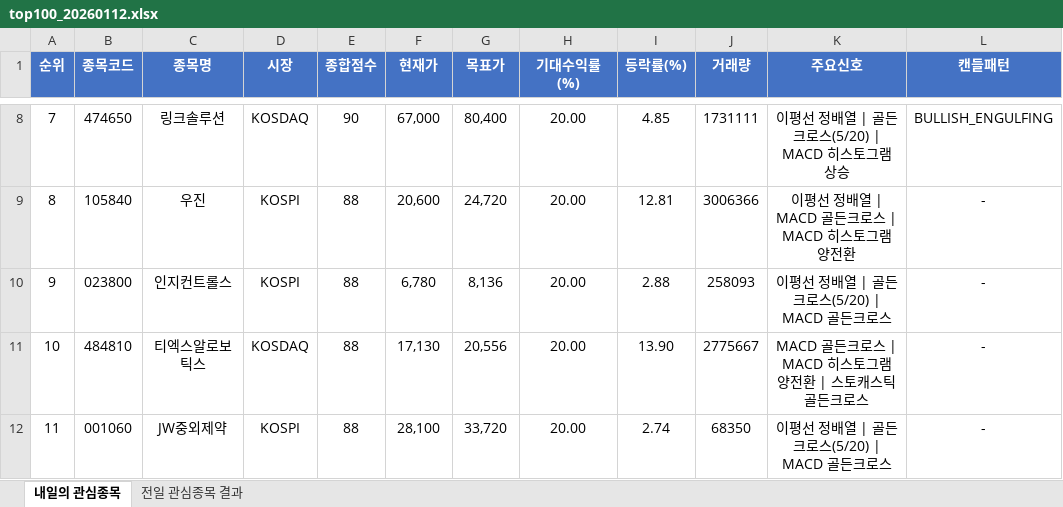
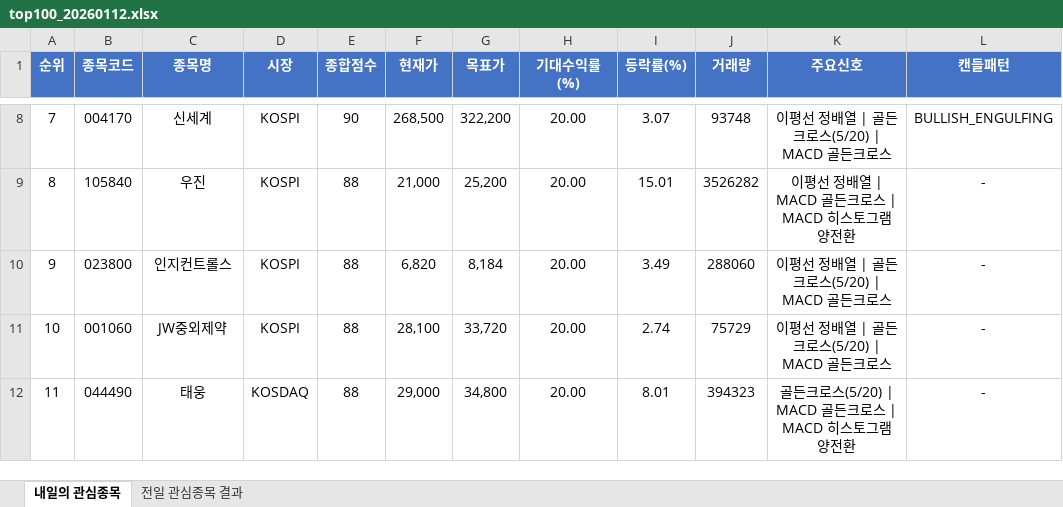
Before and after one commit to kimmove-blip/Stock, an Excel workbook: output/top100_20260112.xlsx, sheet 내일의 관심종목, drawn as a sheet; only a part is shown, gaps mark what is left out; values as stored, in another font and other column widths than the file's, no borders; the diff covers the shown part only; the diff names each change by its address in the sheet, - before the commit and + after, or states it on an @@ line.

```diff
--- a/output/top100_20260112.xlsx (sheet 내일의 관심종목)
+++ b/output/top100_20260112.xlsx (sheet 내일의 관심종목)
-B8 (종목코드): 474650
+B8 (종목코드): 004170
-C8 (종목명): 링크솔루션
+C8 (종목명): 신세계
-D8 (시장): KOSDAQ
+D8 (시장): KOSPI
-F8 (현재가): 67,000
+F8 (현재가): 268,500
-G8 (목표가): 80,400
+G8 (목표가): 322,200
-I8 (등락률(%)): 4.85
+I8 (등락률(%)): 3.07
-J8 (거래량): 1731111
+J8 (거래량): 93748
-K8 (주요신호): 이평선 정배열 | 골든크로스(5/20) | MACD 히스토그램 상승
+K8 (주요신호): 이평선 정배열 | 골든크로스(5/20) | MACD 골든크로스
-F9 (현재가): 20,600
+F9 (현재가): 21,000
-G9 (목표가): 24,720
+G9 (목표가): 25,200
-I9 (등락률(%)): 12.81
+I9 (등락률(%)): 15.01
-J9 (거래량): 3006366
+J9 (거래량): 3526282
-F10 (현재가): 6,780
+F10 (현재가): 6,820
-G10 (목표가): 8,136
+G10 (목표가): 8,184
-I10 (등락률(%)): 2.88
+I10 (등락률(%)): 3.49
-J10 (거래량): 258093
+J10 (거래량): 288060
-B11 (종목코드): 484810
+B11 (종목코드): 001060
-C11 (종목명): 티엑스알로보틱스
+C11 (종목명): JW중외제약
-D11 (시장): KOSDAQ
+D11 (시장): KOSPI
-F11 (현재가): 17,130
+F11 (현재가): 28,100
-G11 (목표가): 20,556
+G11 (목표가): 33,720
-I11 (등락률(%)): 13.90
+I11 (등락률(%)): 2.74
-J11 (거래량): 2775667
+J11 (거래량): 75729
-K11 (주요신호): MACD 골든크로스 | MACD 히스토그램 양전환 | 스토캐스틱 골든크로스
+K11 (주요신호): 이평선 정배열 | 골든크로스(5/20) | MACD 골든크로스
-B12 (종목코드): 001060
+B12 (종목코드): 044490
-C12 (종목명): JW중외제약
+C12 (종목명): 태웅
-D12 (시장): KOSPI
+D12 (시장): KOSDAQ
-F12 (현재가): 28,100
+F12 (현재가): 29,000
-G12 (목표가): 33,720
+G12 (목표가): 34,800
-I12 (등락률(%)): 2.74
+I12 (등락률(%)): 8.01
-J12 (거래량): 68350
+J12 (거래량): 394323
-K12 (주요신호): 이평선 정배열 | 골든크로스(5/20) | MACD 골든크로스
+K12 (주요신호): 골든크로스(5/20) | MACD 골든크로스 | MACD 히스토그램 양전환
```
Also changed, not shown: 190 edited cells elsewhere in this sheet, sheet 전일 관심종목 결과, 43 other files.
